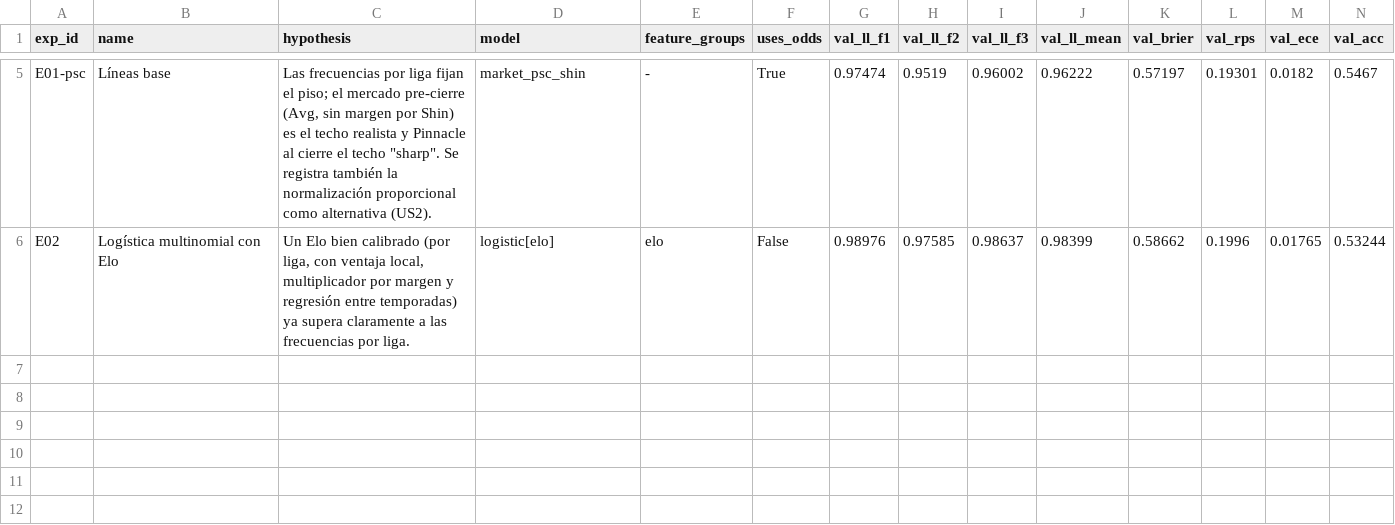
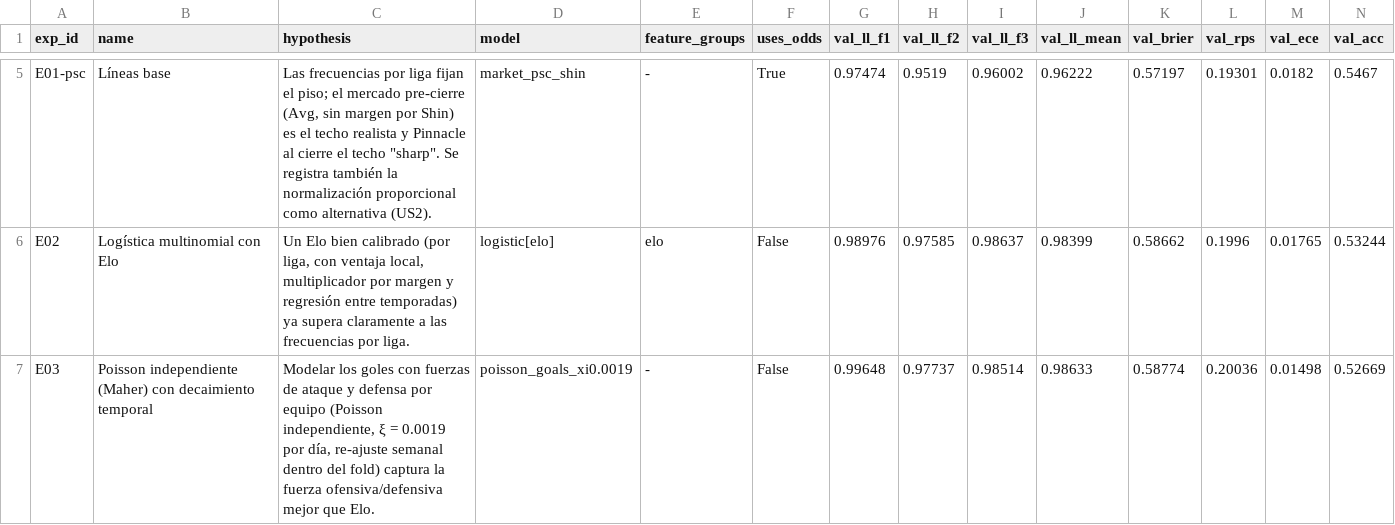
Before and after one commit to SebasTejeda/betting-ml, a CSV file: reports/experiments.csv, drawn as a sheet; only a part is shown, gaps mark what is left out; rows hold the shown columns only; the diff names each change by its address in the sheet, - before the commit and + after, or states it on an @@ line.

```diff
--- a/reports/experiments.csv
+++ b/reports/experiments.csv
+row 7: E03 | Poisson independiente (Maher) con decaimiento temporal | Modelar los goles con fuerzas de ataque y defensa por equipo (Poisson independiente, ξ = 0.0019 por día, re-ajuste semanal dentro del fold) captura la fuerza ofensiva/defensiva mejor que Elo. | poisson_goals_xi0.0019 | - | False | 0.99648 | 0.97737 | 0.98514 | 0.98633 | 0.58774 | 0.20036 | 0.01498 | 0.52669
```
Also changed, not shown: 6 other files.
